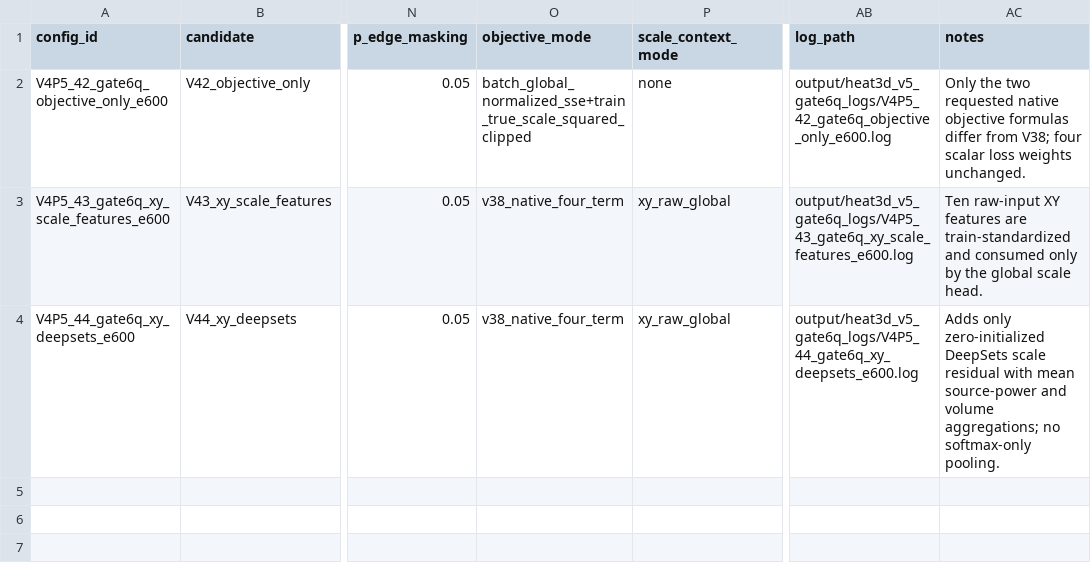
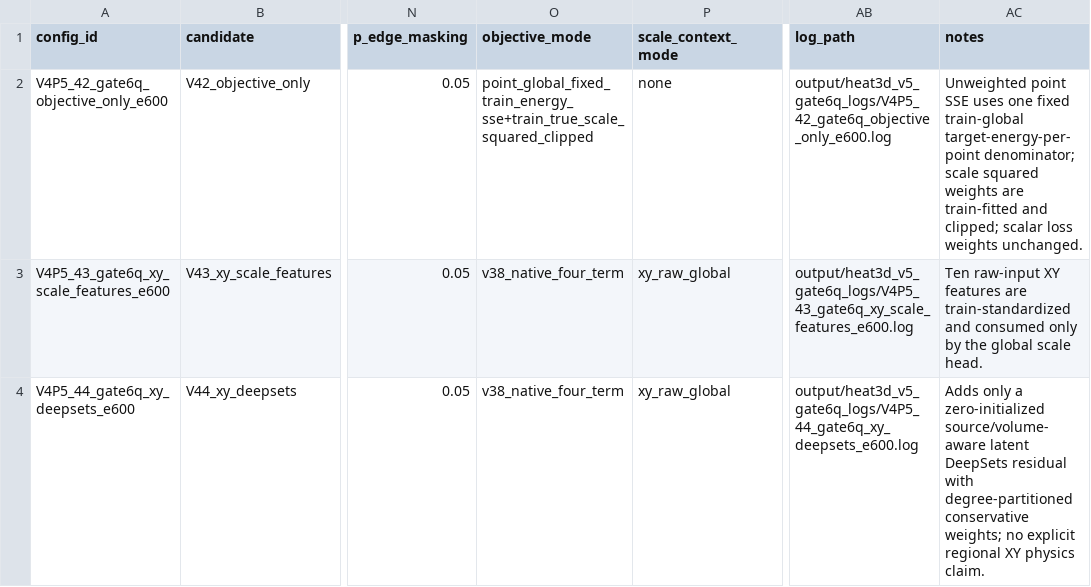
Before and after one commit to 133754144/heat3d-ic, a CSV file: configs/heat3d_v5/v5_gate6q_training_registry.csv, drawn as a sheet; only a part is shown, gaps mark what is left out; the diff names each change by its address in the sheet, - before the commit and + after, or states it on an @@ line.

Commit message:
fix(v5): harden Gate 6Q training prep

```diff
--- a/configs/heat3d_v5/v5_gate6q_training_registry.csv
+++ b/configs/heat3d_v5/v5_gate6q_training_registry.csv
-O2 (objective_mode): batch_global_normalized_sse+train_true_scale_squared_clipped
+O2 (objective_mode): point_global_fixed_train_energy_sse+train_true_scale_squared_clipped
-AC2 (notes): Only the two requested native objective formulas differ from V38; four scalar loss…
+AC2 (notes): Unweighted point SSE uses one fixed train-global target-energy-per-point denominator; scale squared weights are train-fitted and clipped; scalar loss…
-AC4 (notes): Adds only zero-initialized DeepSets scale residual with mean source-power and volume aggregations; no softmax-only pooling.
+AC4 (notes): Adds only a zero-initialized source/volume-aware latent DeepSets residual with degree-partitioned conservative weights; no explicit regional XY physics claim.
```
Also changed, not shown: 11 other files.
